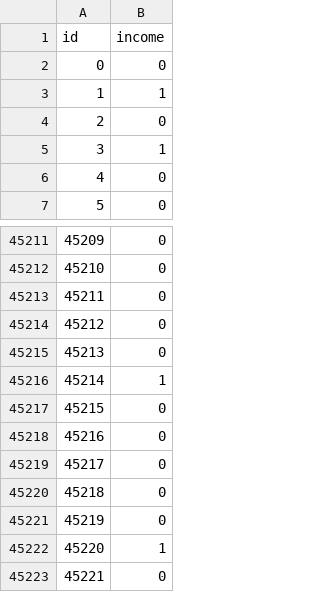
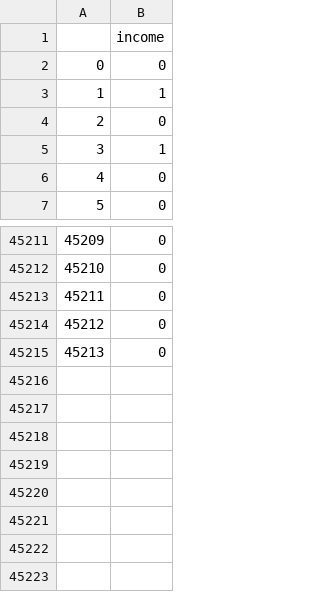
Before and after one commit to ShivalikaRastogi/Python-Libraries-Practice, a CSV file: jupyter notebook/udacity-mlcharity-competition/submission_1.csv, drawn as a sheet; only a part is shown, gaps mark what is left out; the diff names each change by its address in the sheet, - before the commit and + after, or states it on an @@ line.

Commit message:
cleaned test census

```diff
--- a/jupyter notebook/udacity-mlcharity-competition/submission_1.csv
+++ b/jupyter notebook/udacity-mlcharity-competition/submission_1.csv
@@ column A renumbered in row 1 @@
-row 45216: 45214 | 1
-row 45217: 45215 | 0
-row 45218: 45216 | 0
-row 45219: 45217 | 0
-row 45220: 45218 | 0
-row 45221: 45219 | 0
-row 45222: 45220 | 1
-row 45223: 45221 | 0
```
